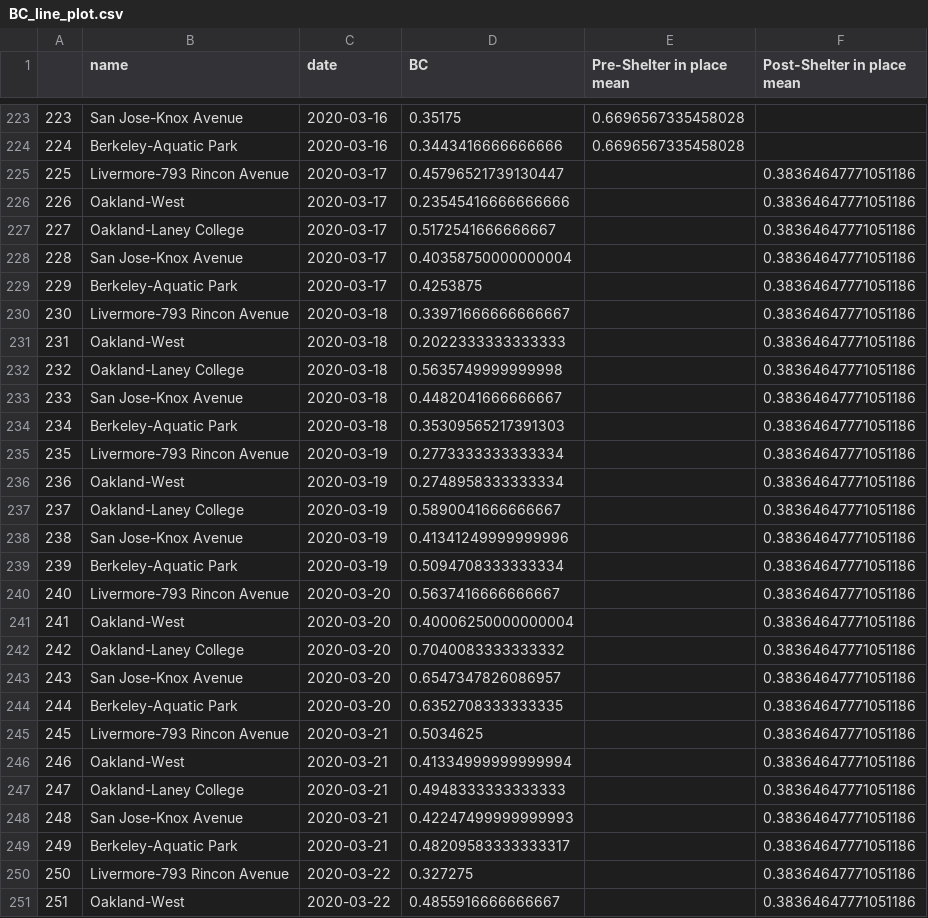
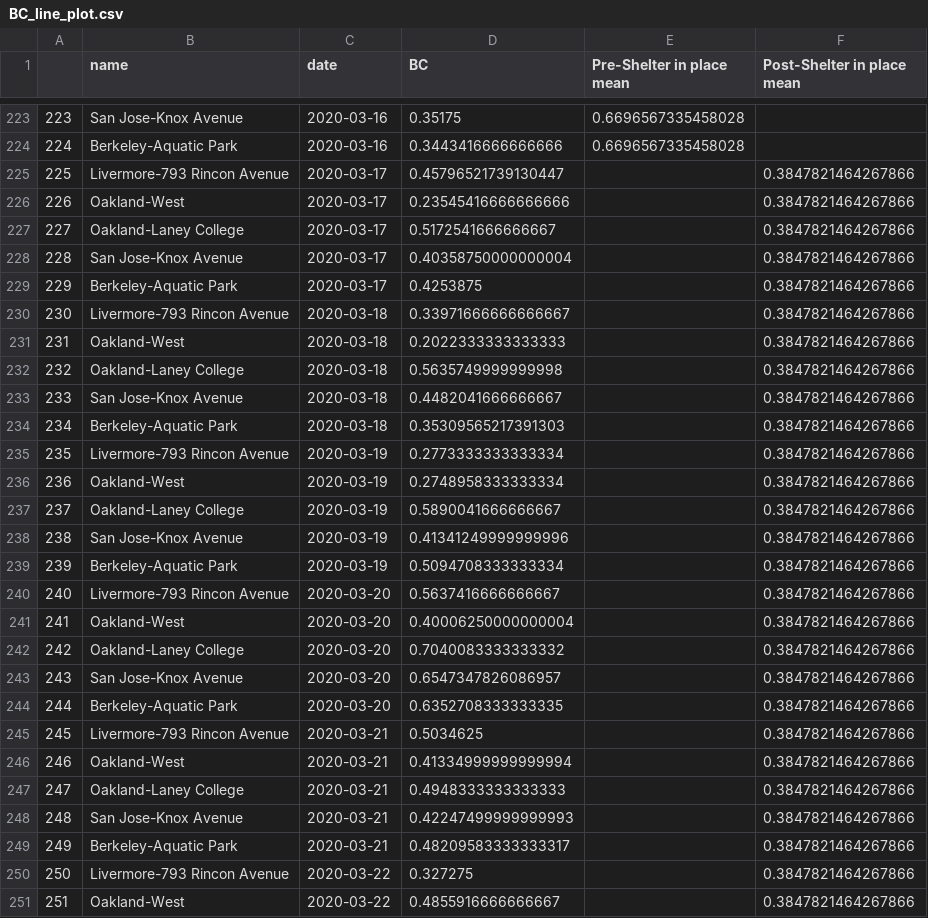
Before and after one commit to cgostic/sf_air-quality_covid19, a CSV file: data/wrangled/BC_line_plot.csv, drawn as a sheet; only a part is shown, gaps mark what is left out; the diff covers the shown part only.

```diff
--- a/data/wrangled/BC_line_plot.csv
+++ b/data/wrangled/BC_line_plot.csv
@@ -224,28 +224,28 @@
 224,Berkeley-Aquatic Park                   ,2020-03-16,0.3443416666666666,0.6696567335458028,
-225,Livermore-793 Rincon Avenue,2020-03-17,0.45796521739130447,,0.38364647771051186
-226,Oakland-West,2020-03-17,0.23545416666666666,,0.38364647771051186
-227,Oakland-Laney College                   ,2020-03-17,0.5172541666666667,,0.38364647771051186
-228,San Jose-Knox Avenue                    ,2020-03-17,0.40358750000000004,,0.38364647771051186
-229,Berkeley-Aquatic Park                   ,2020-03-17,0.4253875,,0.38364647771051186
-230,Livermore-793 Rincon Avenue,2020-03-18,0.33971666666666667,,0.38364647771051186
-231,Oakland-West,2020-03-18,0.2022333333333333,,0.38364647771051186
-232,Oakland-Laney College                   ,2020-03-18,0.5635749999999998,,0.38364647771051186
-233,San Jose-Knox Avenue                    ,2020-03-18,0.4482041666666667,,0.38364647771051186
-234,Berkeley-Aquatic Park                   ,2020-03-18,0.35309565217391303,,0.38364647771051186
-235,Livermore-793 Rincon Avenue,2020-03-19,0.2773333333333334,,0.38364647771051186
-236,Oakland-West,2020-03-19,0.2748958333333334,,0.38364647771051186
-237,Oakland-Laney College                   ,2020-03-19,0.5890041666666667,,0.38364647771051186
-238,San Jose-Knox Avenue                    ,2020-03-19,0.41341249999999996,,0.38364647771051186
-239,Berkeley-Aquatic Park                   ,2020-03-19,0.5094708333333334,,0.38364647771051186
-240,Livermore-793 Rincon Avenue,2020-03-20,0.5637416666666667,,0.38364647771051186
-241,Oakland-West,2020-03-20,0.40006250000000004,,0.38364647771051186
-242,Oakland-Laney College                   ,2020-03-20,0.7040083333333332,,0.38364647771051186
-243,San Jose-Knox Avenue                    ,2020-03-20,0.6547347826086957,,0.38364647771051186
-244,Berkeley-Aquatic Park                   ,2020-03-20,0.6352708333333335,,0.38364647771051186
-245,Livermore-793 Rincon Avenue,2020-03-21,0.5034625,,0.38364647771051186
-246,Oakland-West,2020-03-21,0.41334999999999994,,0.38364647771051186
-247,Oakland-Laney College                   ,2020-03-21,0.4948333333333333,,0.38364647771051186
-248,San Jose-Knox Avenue                    ,2020-03-21,0.42247499999999993,,0.38364647771051186
-249,Berkeley-Aquatic Park                   ,2020-03-21,0.48209583333333317,,0.38364647771051186
-250,Livermore-793 Rincon Avenue,2020-03-22,0.327275,,0.38364647771051186
-251,Oakland-West,2020-03-22,0.4855916666666667,,0.38364647771051186
+225,Livermore-793 Rincon Avenue,2020-03-17,0.45796521739130447,,0.3847821464267866
+226,Oakland-West,2020-03-17,0.23545416666666666,,0.3847821464267866
+227,Oakland-Laney College                   ,2020-03-17,0.5172541666666667,,0.3847821464267866
+228,San Jose-Knox Avenue                    ,2020-03-17,0.40358750000000004,,0.3847821464267866
+229,Berkeley-Aquatic Park                   ,2020-03-17,0.4253875,,0.3847821464267866
+230,Livermore-793 Rincon Avenue,2020-03-18,0.33971666666666667,,0.3847821464267866
+231,Oakland-West,2020-03-18,0.2022333333333333,,0.3847821464267866
+232,Oakland-Laney College                   ,2020-03-18,0.5635749999999998,,0.3847821464267866
+233,San Jose-Knox Avenue                    ,2020-03-18,0.4482041666666667,,0.3847821464267866
+234,Berkeley-Aquatic Park                   ,2020-03-18,0.35309565217391303,,0.3847821464267866
+235,Livermore-793 Rincon Avenue,2020-03-19,0.2773333333333334,,0.3847821464267866
+236,Oakland-West,2020-03-19,0.2748958333333334,,0.3847821464267866
+237,Oakland-Laney College                   ,2020-03-19,0.5890041666666667,,0.3847821464267866
+238,San Jose-Knox Avenue                    ,2020-03-19,0.41341249999999996,,0.3847821464267866
+239,Berkeley-Aquatic Park                   ,2020-03-19,0.5094708333333334,,0.3847821464267866
+240,Livermore-793 Rincon Avenue,2020-03-20,0.5637416666666667,,0.3847821464267866
+241,Oakland-West,2020-03-20,0.40006250000000004,,0.3847821464267866
+242,Oakland-Laney College                   ,2020-03-20,0.7040083333333332,,0.3847821464267866
+243,San Jose-Knox Avenue                    ,2020-03-20,0.6547347826086957,,0.3847821464267866
+244,Berkeley-Aquatic Park                   ,2020-03-20,0.6352708333333335,,0.3847821464267866
+245,Livermore-793 Rincon Avenue,2020-03-21,0.5034625,,0.3847821464267866
+246,Oakland-West,2020-03-21,0.41334999999999994,,0.3847821464267866
+247,Oakland-Laney College                   ,2020-03-21,0.4948333333333333,,0.3847821464267866
+248,San Jose-Knox Avenue                    ,2020-03-21,0.42247499999999993,,0.3847821464267866
+249,Berkeley-Aquatic Park                   ,2020-03-21,0.48209583333333317,,0.3847821464267866
+250,Livermore-793 Rincon Avenue,2020-03-22,0.327275,,0.3847821464267866
+251,Oakland-West,2020-03-22,0.4855916666666667,,0.3847821464267866
```
Also changed, not shown: 8 added rows and 66 edited cells elsewhere in this file, data/wrangled/NO2_line_plot.csv, data/wrangled/NOX_line_plot.csv, 20 other files.
